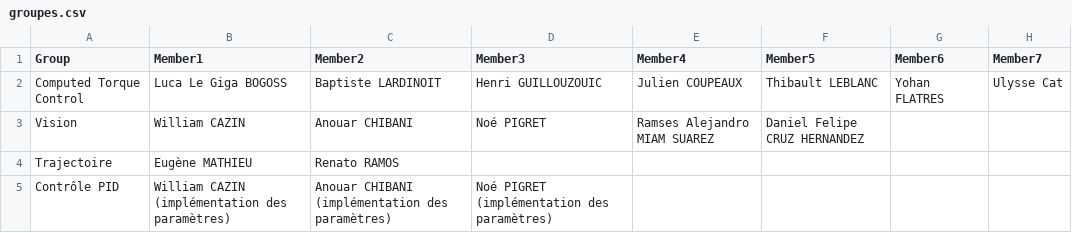
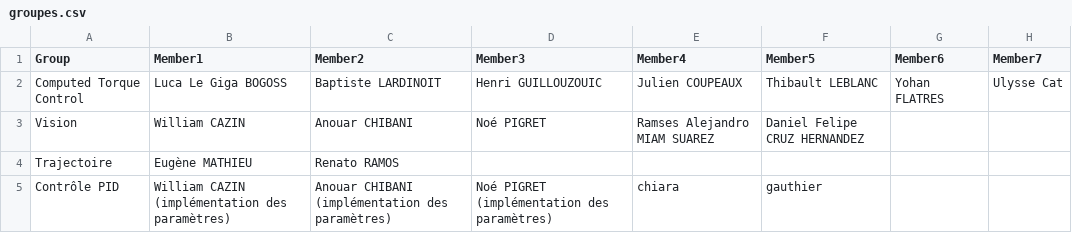
Before and after one commit to CentraleNantesRobotics/integration_project_ecn, a CSV file: groupes.csv, drawn as a sheet.

Commit message:
groupes.csv

```diff
--- a/groupes.csv
+++ b/groupes.csv
@@ -4,2 +4,2 @@ Vision,William CAZIN,Anouar CHIBANI,Noé PIGRET, Ramses Alejandro MIAM SUAREZ, D
 Trajectoire,Eugène MATHIEU,Renato RAMOS,,,,,
-Contrôle PID,William CAZIN (implémentation des paramètres),Anouar CHIBANI (implémentation des paramètres),Noé PIGRET (implémentation des paramètres),,,,
+Contrôle PID,William CAZIN (implémentation des paramètres),Anouar CHIBANI (implémentation des paramètres),Noé PIGRET (implémentation des paramètres),chiara,gauthier,,
```
